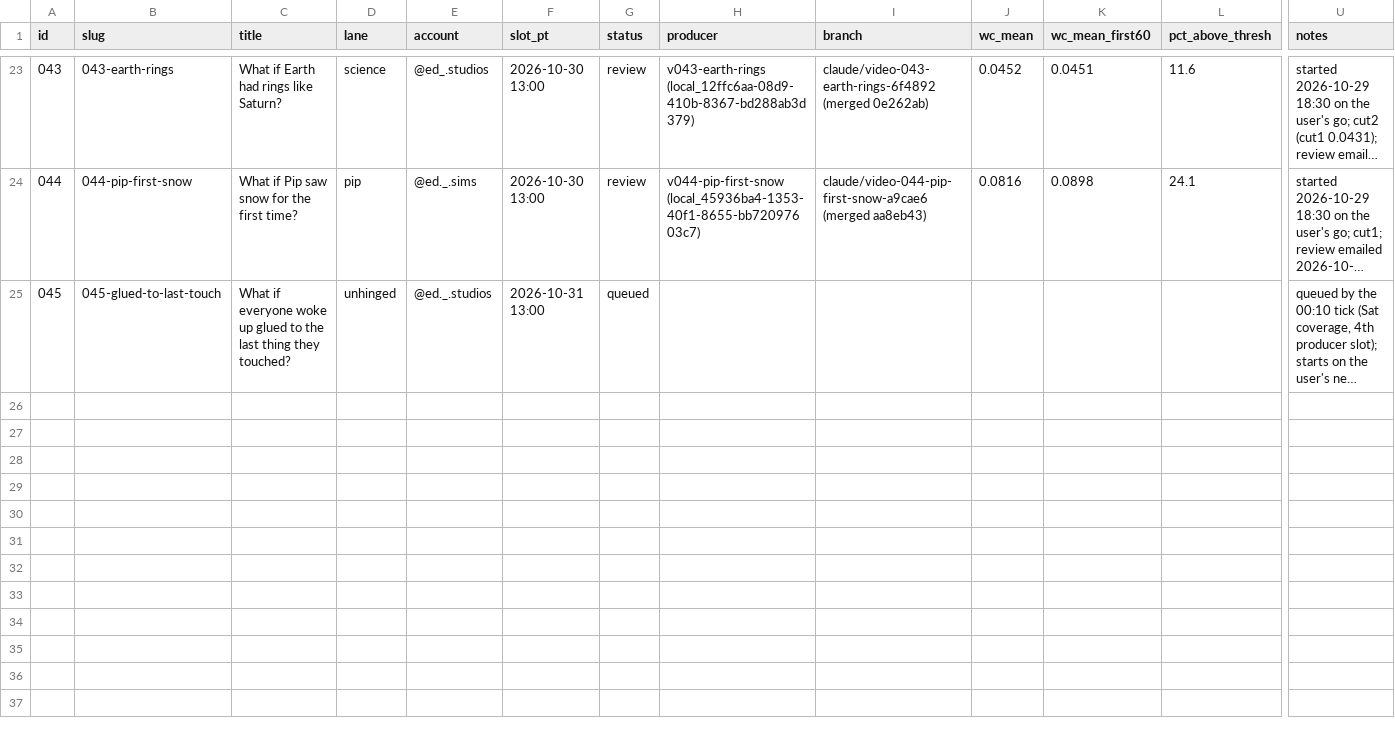
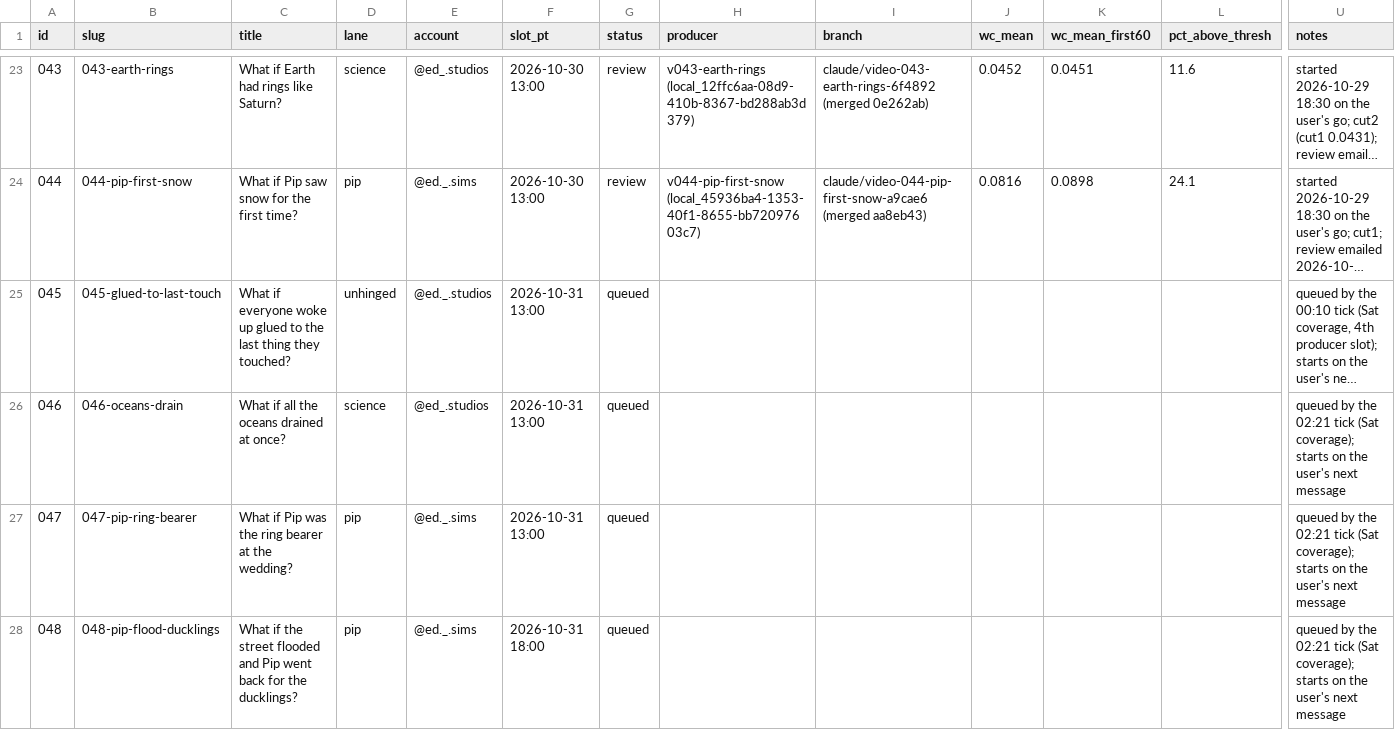
Before and after one commit to dylann4500/EDStudio, a CSV file: ops/ledger.csv, drawn as a sheet; only a part is shown, gaps mark what is left out; long unchanged cells end in …; rows hold the shown columns only; the diff names each change by its address in the sheet, - before the commit and + after, or states it on an @@ line.

```diff
--- a/ops/ledger.csv
+++ b/ops/ledger.csv
+row 26: 046 | 046-oceans-drain | What if all the oceans drained at once? | science | @ed_.studios | 2026-10-31 13:00 | queued |  |  |  |  |  | queued by the 02:21 tick (Sat coverage); starts on the user's next message
+row 27: 047 | 047-pip-ring-bearer | What if Pip was the ring bearer at the wedding? | pip | @ed._.sims | 2026-10-31 13:00 | queued |  |  |  |  |  | queued by the 02:21 tick (Sat coverage); starts on the user's next message
+row 28: 048 | 048-pip-flood-ducklings | What if the street flooded and Pip went back for the ducklings? | pip | @ed._.sims | 2026-10-31 18:00 | queued |  |  |  |  |  | queued by the 02:21 tick (Sat coverage); starts on the user's next message
```
Also changed, not shown: 1 other file.
